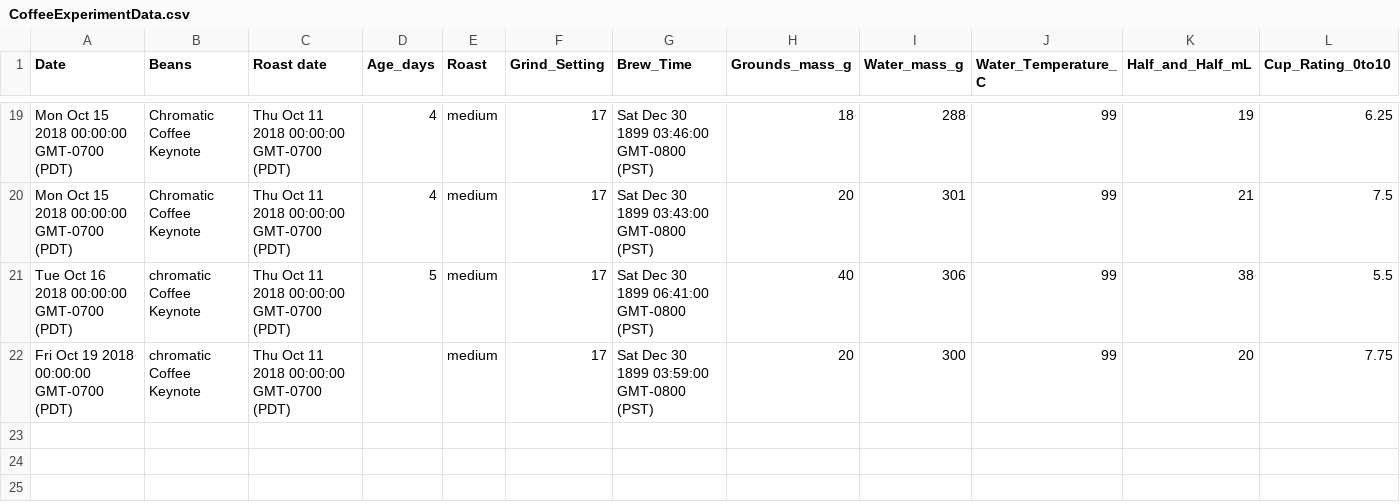
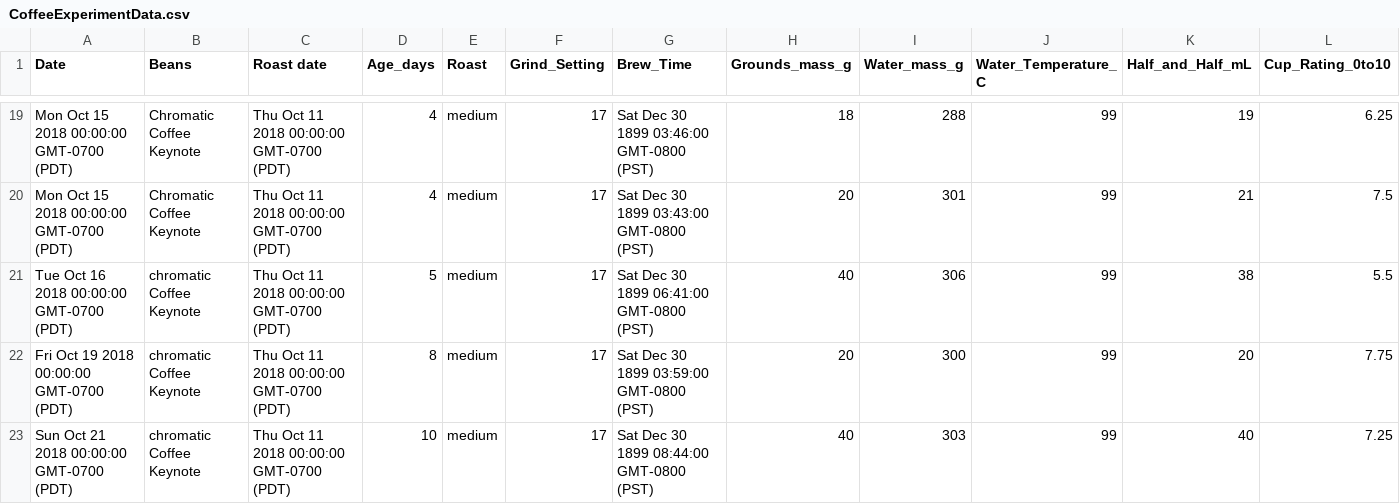
Before and after one commit to ldstrohl/TensorFlow_Coffee, a CSV file: CoffeeExperimentData.csv, drawn as a sheet; only a part is shown, gaps mark what is left out.

Commit message:
Data entry

```diff
--- a/CoffeeExperimentData.csv
+++ b/CoffeeExperimentData.csv
@@ -21,2 +21,3 @@ Mon Oct 15 2018 00:00:00 GMT-0700 (PDT),Chromatic Coffee Keynote,Thu Oct 11 2018
 Tue Oct 16 2018 00:00:00 GMT-0700 (PDT),chromatic Coffee Keynote,Thu Oct 11 2018 00:00:00 GMT-0700 (PDT),5,medium,17,Sat Dec 30 1899 06:41:00 GMT-0800 (PST),40,306,99,38,5.5
-Fri Oct 19 2018 00:00:00 GMT-0700 (PDT),chromatic Coffee Keynote,Thu Oct 11 2018 00:00:00 GMT-0700 (PDT),,medium,17,Sat Dec 30 1899 03:59:00 GMT-0800 (PST),20,300,99,20,7.75
+Fri Oct 19 2018 00:00:00 GMT-0700 (PDT),chromatic Coffee Keynote,Thu Oct 11 2018 00:00:00 GMT-0700 (PDT),8,medium,17,Sat Dec 30 1899 03:59:00 GMT-0800 (PST),20,300,99,20,7.75
+Sun Oct 21 2018 00:00:00 GMT-0700 (PDT),chromatic Coffee Keynote,Thu Oct 11 2018 00:00:00 GMT-0700 (PDT),10,medium,17,Sat Dec 30 1899 08:44:00 GMT-0800 (PST),40,303,99,40,7.25
```
